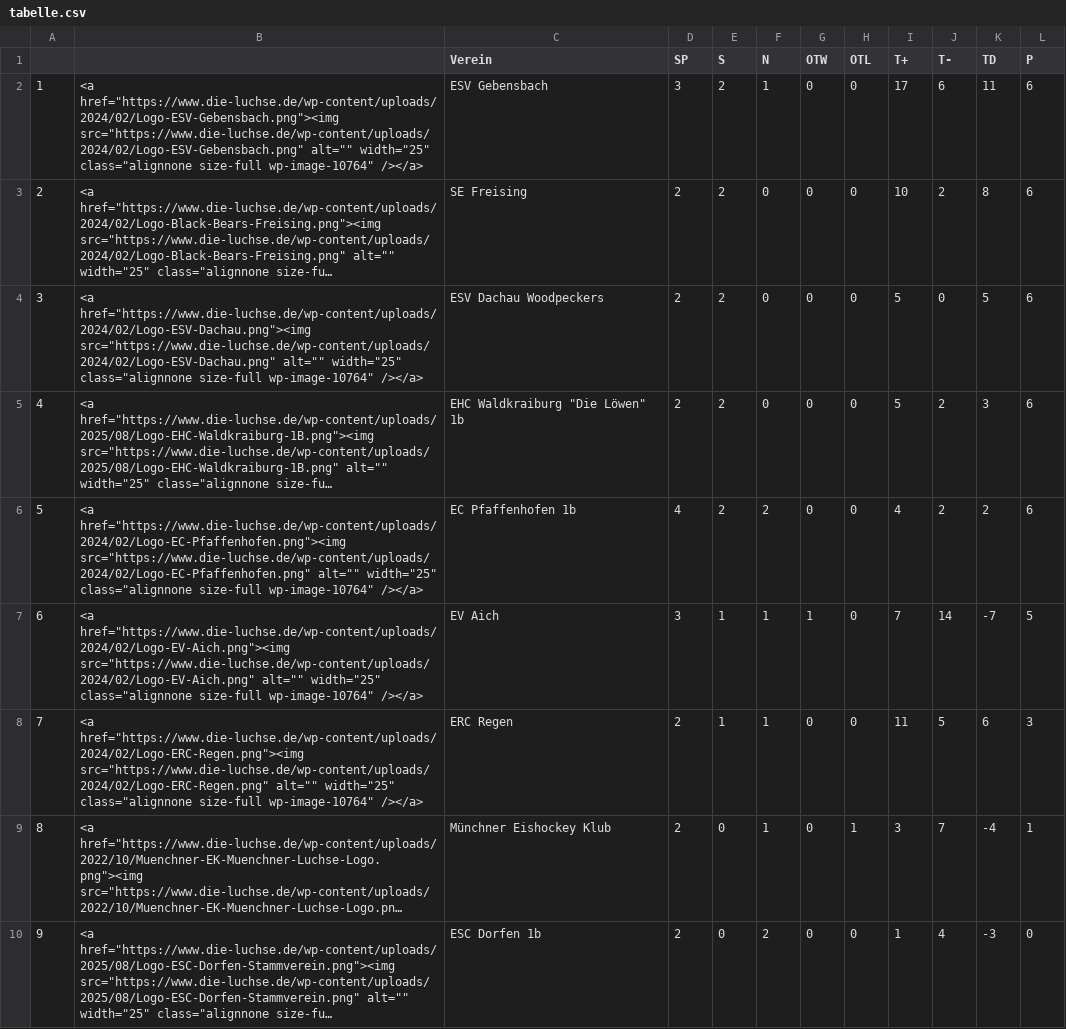
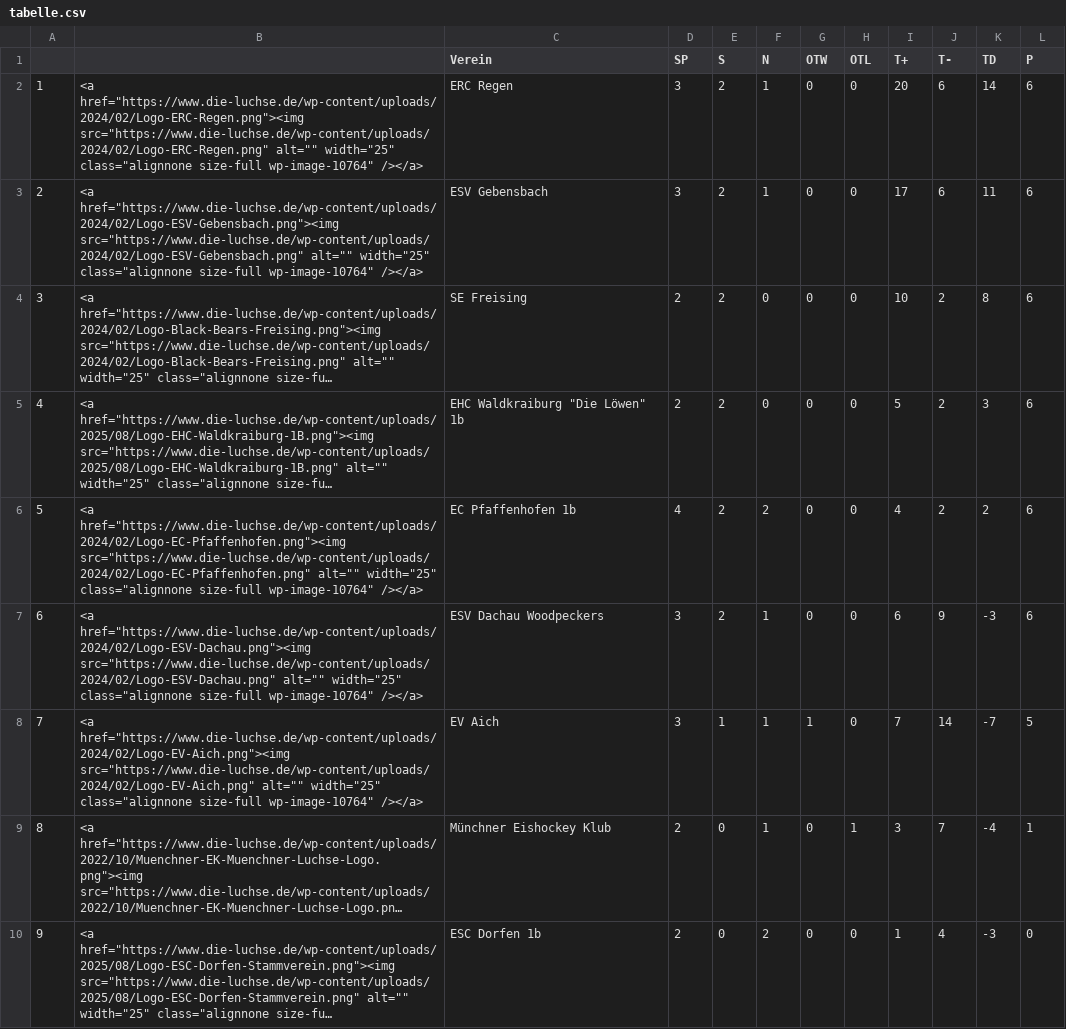
Before and after one commit to lpkiemes/mek-autotabelle, a CSV file: tabelle.csv, drawn as a sheet; only a part is shown; long unchanged cells end in …; removed rows and columns are numbered as before the commit, all else as after; the diff names each change by its address in the sheet, - before the commit and + after, or states it on an @@ line.

```diff
--- a/tabelle.csv
+++ b/tabelle.csv
+row 2: 1 | <a href="https://www.die-luchse.de/wp-content/uploads/2024/02/Logo-ERC-Regen.png"><img src="https://www.die-luchse.de/wp-content/uploads/2024/02/Logo-ERC-Regen.png" alt="" width="25" class="alignnone size-full wp-image-10764" /></a> | ERC Regen | 3 | 2 | 1 | 0 | 0 | 20 | 6 | 14 | 6
@@ column A renumbered between rows 3 and 8 @@
-row 4: 3 | <a href="https://www.die-luchse.de/wp-content/uploads/2024/02/Logo-ESV-Dachau.png"><img src="https://www.die-luchse.de/wp-content/uploads/2024/02/Logo-ESV-Dachau.png" alt="" width="25" class="alignnone size-full wp-image-10764" /></a> | ESV Dachau Woodpeckers | 2 | 2 | 0 | 0 | 0 | 5 | 0 | 5 | 6
+row 7: 6 | <a href="https://www.die-luchse.de/wp-content/uploads/2024/02/Logo-ESV-Dachau.png"><img src="https://www.die-luchse.de/wp-content/uploads/2024/02/Logo-ESV-Dachau.png" alt="" width="25" class="alignnone size-full wp-image-10764" /></a> | ESV Dachau Woodpeckers | 3 | 2 | 1 | 0 | 0 | 6 | 9 | -3 | 6
-row 8: 7 | <a href="https://www.die-luchse.de/wp-content/uploads/2024/02/Logo-ERC-Regen.png"><img src="https://www.die-luchse.de/wp-content/uploads/2024/02/Logo-ERC-Regen.png" alt="" width="25" class="alignnone size-full wp-image-10764" /></a> | ERC Regen | 2 | 1 | 1 | 0 | 0 | 11 | 5 | 6 | 3
```
Also changed, not shown: tabelle_U13.csv, tabelle_U15.csv.
